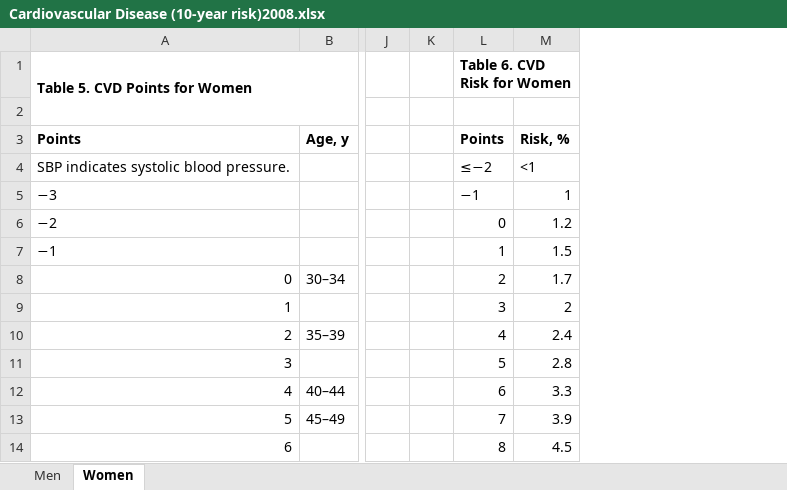
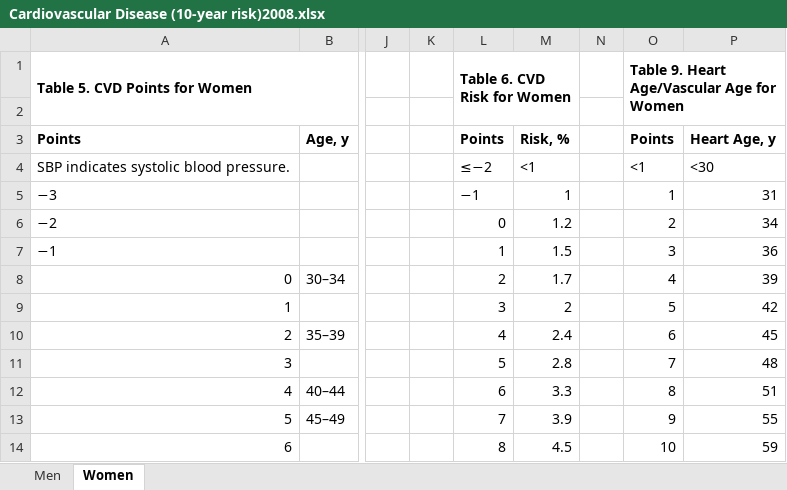
Before and after one commit to PHP2560-Statistical-Programming-R/r-framingham, an Excel workbook: Cardiovascular Disease (10-year risk)2008.xlsx, sheet Women, drawn as a sheet; only a part is shown, gaps mark what is left out; values as stored, in another font and other column widths than the file's, no borders; removed rows and columns are numbered as before the commit, all else as after; the diff names each change by its address in the sheet, - before the commit and + after, or states it on an @@ line.

Commit message:
adding heart age scoring table

```diff
--- a/Cardiovascular Disease (10-year risk)2008.xlsx (sheet Women)
+++ b/Cardiovascular Disease (10-year risk)2008.xlsx (sheet Women)
+column N, empty
+column O (Points), row 1: Table 9. Heart Age/Vascular Age for Women; rows 4-14: <1 | 1 | 2 | 3 | 4 | 5 | 6 | 7 | 8 | 9 | 10
+column P (Heart Age, y), rows 4-14: <30 | 31 | 34 | 36 | 39 | 42 | 45 | 48 | 51 | 55 | 59
-L1:M1 merged
+L1:M2 merged
```
Also changed, not shown: sheet Men.
